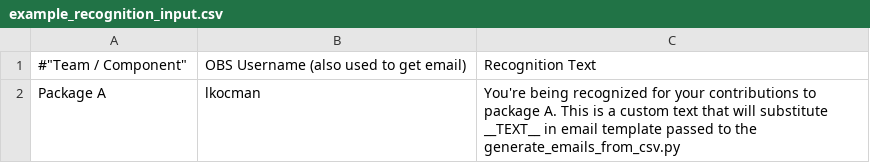
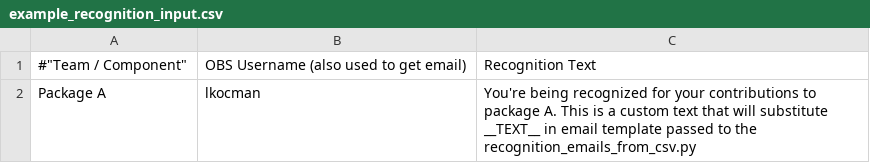
Before and after one commit to openSUSE/artwork, a CSV file: recognition/example_recognition_input.csv, drawn as a sheet.

Commit message:
sync text in examle.csv with the current name of the script

```diff
--- a/recognition/example_recognition_input.csv
+++ b/recognition/example_recognition_input.csv
@@ -1,2 +1,2 @@
 #"Team / Component","OBS Username (also used to get email)","Recognition Text",
-"Package A",lkocman,"You're being recognized for your contributions to package A. This is a custom text that will substitute __TEXT__ in email template passed to the generate_emails_from_csv.py",
+"Package A",lkocman,"You're being recognized for your contributions to package A. This is a custom text that will substitute __TEXT__ in email template passed to the recognition_emails_from_csv.py",
```
